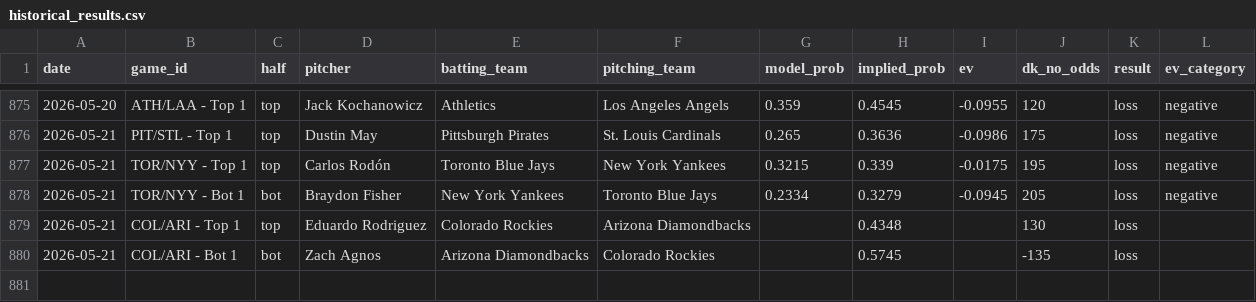
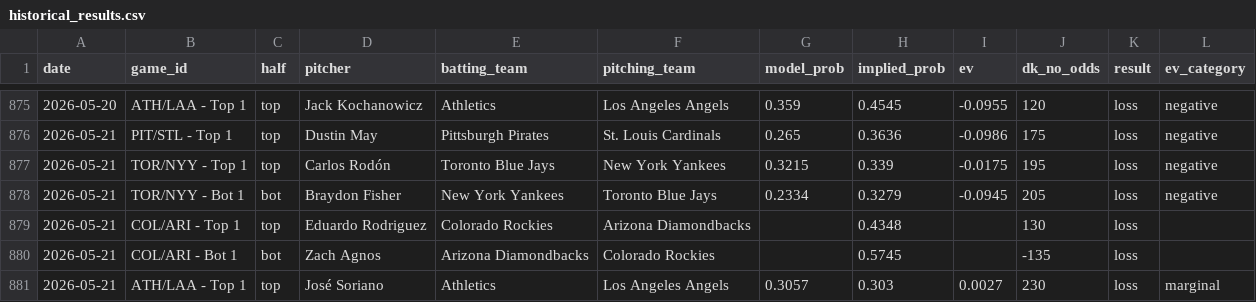
Before and after one commit to austinlmcconnell/mlb-nsfi-model, a CSV file: historical_results.csv, drawn as a sheet; only a part is shown, gaps mark what is left out; the diff names each change by its address in the sheet, - before the commit and + after, or states it on an @@ line.

```diff
--- a/historical_results.csv
+++ b/historical_results.csv
+row 881: 2026-05-21 | ATH/LAA - Top 1 | top | José Soriano | Athletics | Los Angeles Angels | 0.3057 | 0.303 | 0.0027 | 230 | loss | marginal
```
Also changed, not shown: 1 other file.
